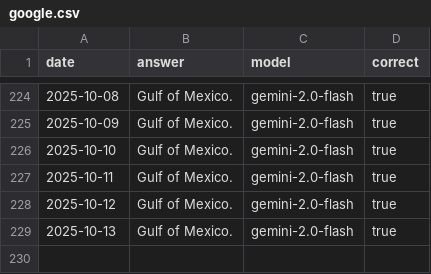
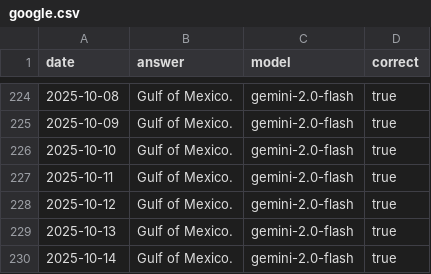
Before and after one commit to juampi92/daily-ai-gulf-of-mexico, a CSV file: public/data/google.csv, drawn as a sheet; only a part is shown, gaps mark what is left out.

```diff
--- a/public/data/google.csv
+++ b/public/data/google.csv
@@ -229 +229,2 @@ date,answer,model,correct
 2025-10-13,Gulf of Mexico.,gemini-2.0-flash,true
+2025-10-14,Gulf of Mexico.,gemini-2.0-flash,true
```
Also changed, not shown: public/data/anthropic.csv, public/data/openai.csv, 1 other file.
